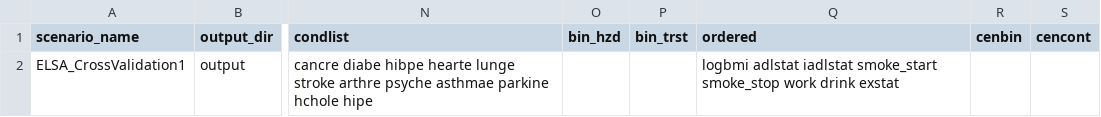
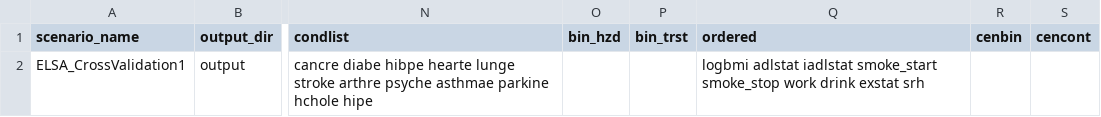
Before and after one commit to ld-archer/E_FEM, a CSV file: ELSA_cross-validation1.csv, drawn as a sheet; only a part is shown, gaps mark what is left out; the diff names each change by its address in the sheet, - before the commit and + after, or states it on an @@ line.

```diff
--- a/ELSA_cross-validation1.csv
+++ b/ELSA_cross-validation1.csv
-Q2 (ordered): …drink exstat
+Q2 (ordered): …drink exstat srh
```
Also changed, not shown: ELSA_baseline.csv, ELSA_cross-validation2.csv, 6 other files.
